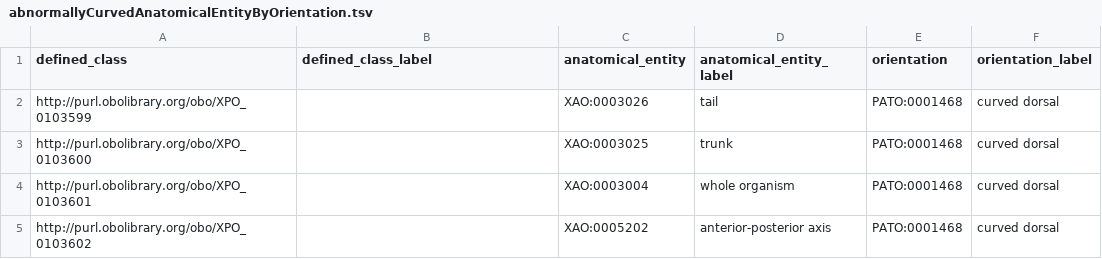
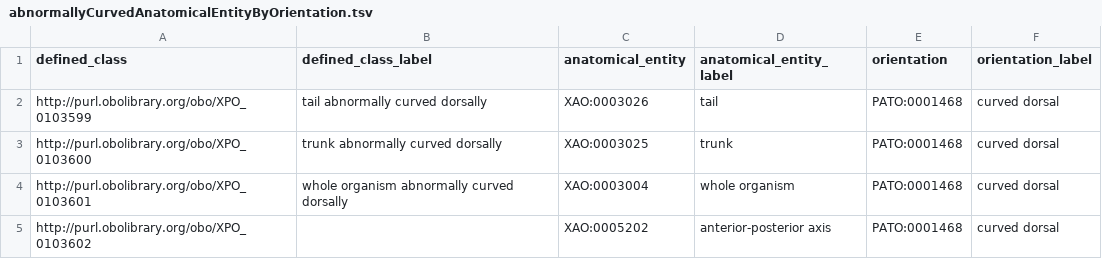
Before and after one commit to obophenotype/xenopus-phenotype-ontology, a TSV file: src/patterns/data/manual/abnormallyCurvedAnatomicalEntityByOrientation.tsv, drawn as a sheet.

```diff
--- a/src/patterns/data/manual/abnormallyCurvedAnatomicalEntityByOrientation.tsv
+++ b/src/patterns/data/manual/abnormallyCurvedAnatomicalEntityByOrientation.tsv
@@ -1,5 +1,5 @@
 defined_class	defined_class_label	anatomical_entity	anatomical_entity_label	orientation	orientation_label
-http://purl.obolibrary.org/obo/XPO_0103599		XAO:0003026	tail	PATO:0001468	curved dorsal
-http://purl.obolibrary.org/obo/XPO_0103600		XAO:0003025	trunk	PATO:0001468	curved dorsal
-http://purl.obolibrary.org/obo/XPO_0103601		XAO:0003004	whole organism	PATO:0001468	curved dorsal
+http://purl.obolibrary.org/obo/XPO_0103599	tail abnormally curved dorsally	XAO:0003026	tail	PATO:0001468	curved dorsal
+http://purl.obolibrary.org/obo/XPO_0103600	trunk abnormally curved dorsally	XAO:0003025	trunk	PATO:0001468	curved dorsal
+http://purl.obolibrary.org/obo/XPO_0103601	whole organism abnormally curved dorsally	XAO:0003004	whole organism	PATO:0001468	curved dorsal
 http://purl.obolibrary.org/obo/XPO_0103602		XAO:0005202	anterior-posterior axis	PATO:0001468	curved dorsal
```
Also changed, not shown: src/patterns/data/manual/abnormallyAlteredNumberOfAnatomicalEntities.tsv, src/patterns/data/manual/abnormallyDecreasedSizeOfAnatomicalEntity.tsv.
